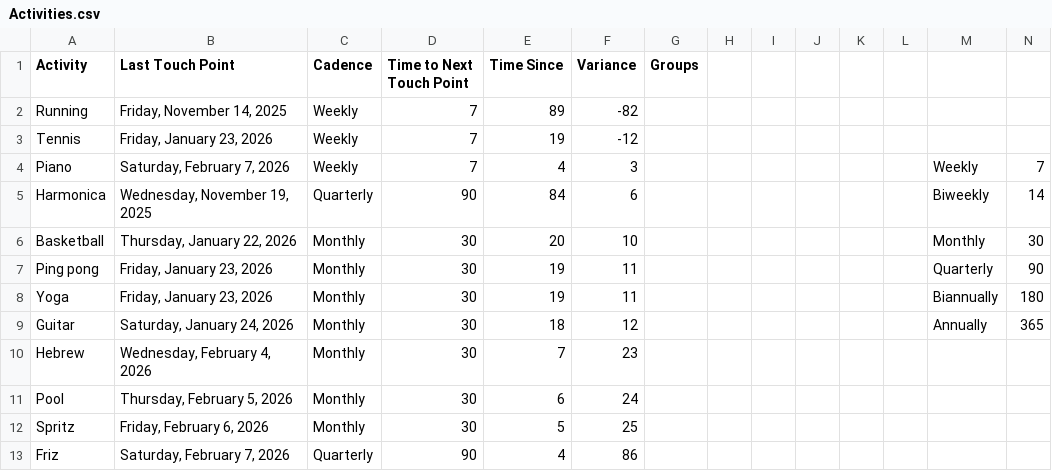
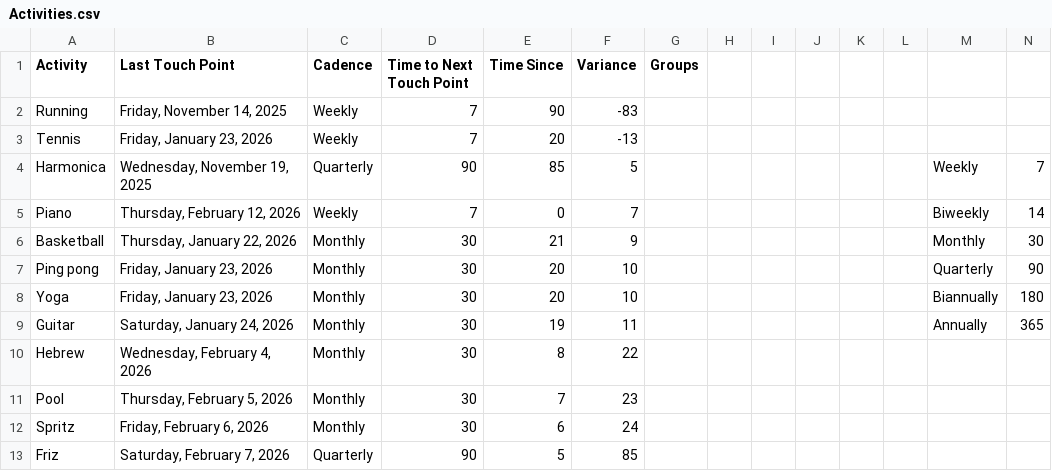
Before and after one commit to iraseidman/public, a CSV file: Activities.csv, drawn as a sheet.

```diff
--- a/Activities.csv
+++ b/Activities.csv
@@ -1,13 +1,13 @@
 Activity,Last Touch Point,Cadence,Time to Next Touch Point,Time Since,Variance,Groups,,,,,,,
-Running,"Friday, November 14, 2025",Weekly,7,89,-82,,,,,,,,
-Tennis,"Friday, January 23, 2026",Weekly,7,19,-12,,,,,,,,
-Piano,"Saturday, February 7, 2026",Weekly,7,4,3,,,,,,,Weekly,7
-Harmonica,"Wednesday, November 19, 2025",Quarterly,90,84,6,,,,,,,Biweekly,14
-Basketball,"Thursday, January 22, 2026",Monthly,30,20,10,,,,,,,Monthly,30
-Ping pong,"Friday, January 23, 2026",Monthly,30,19,11,,,,,,,Quarterly,90
-Yoga,"Friday, January 23, 2026",Monthly,30,19,11,,,,,,,Biannually,180
-Guitar,"Saturday, January 24, 2026",Monthly,30,18,12,,,,,,,Annually,365
-Hebrew,"Wednesday, February 4, 2026",Monthly,30,7,23,,,,,,,,
-Pool,"Thursday, February 5, 2026",Monthly,30,6,24,,,,,,,,
-Spritz,"Friday, February 6, 2026",Monthly,30,5,25,,,,,,,,
-Friz,"Saturday, February 7, 2026",Quarterly,90,4,86,,,,,,,,
+Running,"Friday, November 14, 2025",Weekly,7,90,-83,,,,,,,,
+Tennis,"Friday, January 23, 2026",Weekly,7,20,-13,,,,,,,,
+Harmonica,"Wednesday, November 19, 2025",Quarterly,90,85,5,,,,,,,Weekly,7
+Piano,"Thursday, February 12, 2026",Weekly,7,0,7,,,,,,,Biweekly,14
+Basketball,"Thursday, January 22, 2026",Monthly,30,21,9,,,,,,,Monthly,30
+Ping pong,"Friday, January 23, 2026",Monthly,30,20,10,,,,,,,Quarterly,90
+Yoga,"Friday, January 23, 2026",Monthly,30,20,10,,,,,,,Biannually,180
+Guitar,"Saturday, January 24, 2026",Monthly,30,19,11,,,,,,,Annually,365
+Hebrew,"Wednesday, February 4, 2026",Monthly,30,8,22,,,,,,,,
+Pool,"Thursday, February 5, 2026",Monthly,30,7,23,,,,,,,,
+Spritz,"Friday, February 6, 2026",Monthly,30,6,24,,,,,,,,
+Friz,"Saturday, February 7, 2026",Quarterly,90,5,85,,,,,,,,
```
Also changed, not shown: Email/gmail.csv, Email/yahoo.csv, 8 other files.
